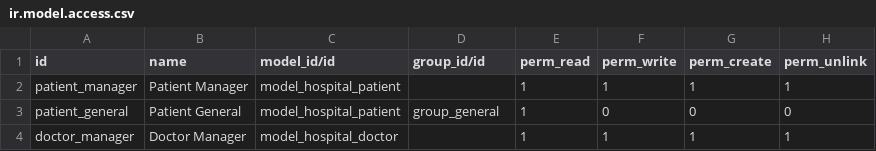
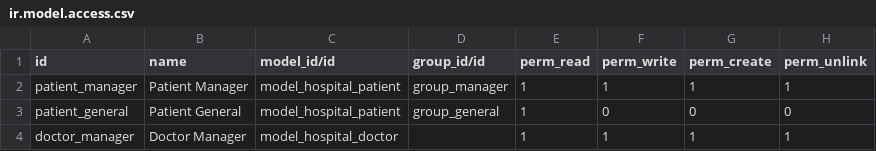
Before and after one commit to BoomWattanachai/Odoo, a CSV file: hospital/security/ir.model.access.csv, drawn as a sheet.

Commit message:
alter security -> new role

```diff
--- a/hospital/security/ir.model.access.csv
+++ b/hospital/security/ir.model.access.csv
@@ -1,3 +1,3 @@
 id,name,model_id/id,group_id/id,perm_read,perm_write,perm_create,perm_unlink
-patient_manager,Patient Manager,model_hospital_patient,,1,1,1,1
+patient_manager,Patient Manager,model_hospital_patient,group_manager,1,1,1,1
 patient_general,Patient General,model_hospital_patient,group_general,1,0,0,0
```
Also changed, not shown: 1 other file.
